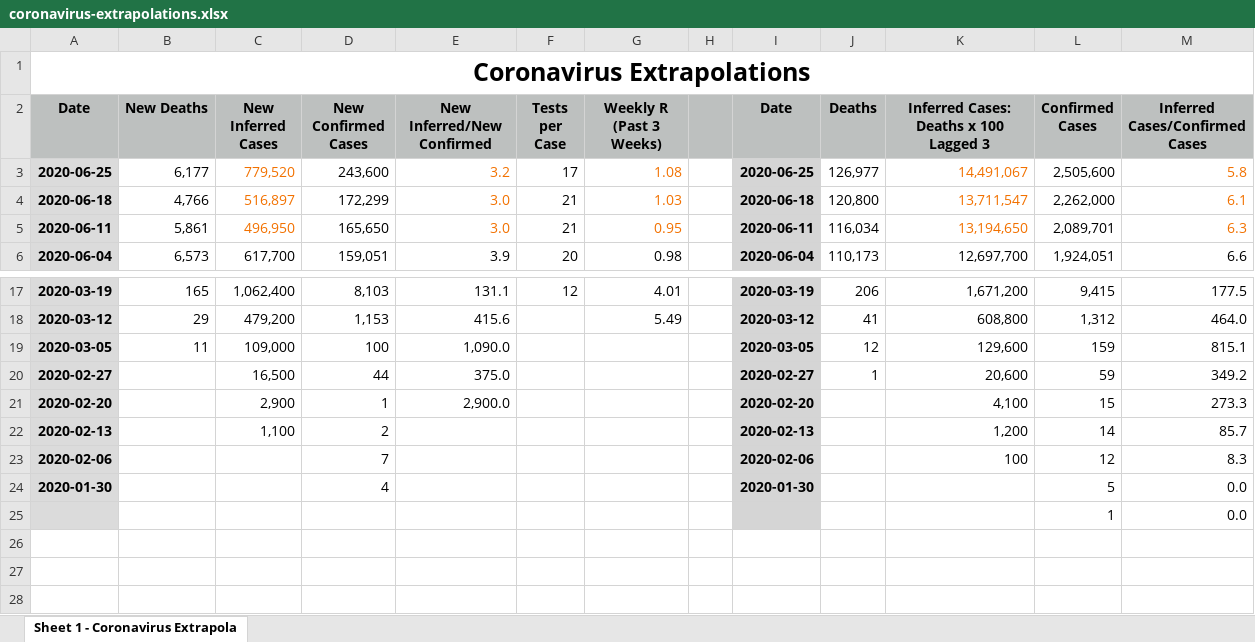
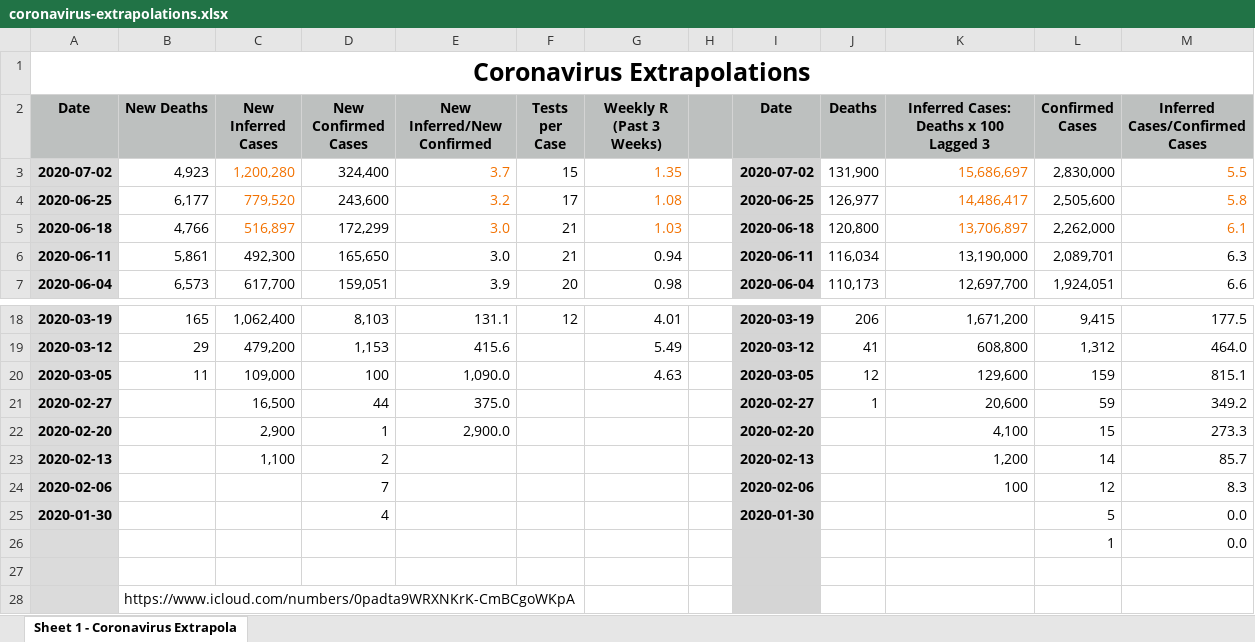
Before and after one commit to flumenhabitans/public-files, an Excel workbook: coronavirus-extrapolations.xlsx, sheet Sheet 1 - Coronavirus Extrapola, drawn as a sheet; only a part is shown, gaps mark what is left out; values as stored, in another font and other column widths than the file's, no borders; addresses are those after the commit; the diff names each change by its address in the sheet, - before the commit and + after, or states it on an @@ line.

Commit message:
coronavirus-extrapolations

```diff
--- a/coronavirus-extrapolations.xlsx (sheet Sheet 1 - Coronavirus Extrapola)
+++ b/coronavirus-extrapolations.xlsx (sheet Sheet 1 - Coronavirus Extrapola)
+row 3: 2020-07-02 | 4,923 | 1,200,280 | 324,400 | 3.7 | 15 | 1.35 |  | 2020-07-02 | 131,900 | 15,686,697 | 2,830,000 | 5.5
-K4: 14,491,067
+K4: 14,486,417
-K5: 13,711,547
+K5: 13,706,897
-C6 (New Inferred Cases): 496,950
+C6 (New Inferred Cases): 492,300
-C6 text colour: #F27100
+C6 text colour: black
-E6 text colour: #F27100
+E6 text colour: black
-G6 (Weekly R (Past 3 Weeks)): 0.95
+G6 (Weekly R (Past 3 Weeks)): 0.94
-G6 text colour: #F27100
+G6 text colour: black
-K6: 13,194,650
+K6: 13,190,000
-K6 text colour: #F27100
+K6 text colour: black
-M6 text colour: #F27100
+M6 text colour: black
-G20 (Weekly R (Past 3 Weeks)): (empty)
+G20 (Weekly R (Past 3 Weeks)): 4.63
+row 27: (empty)
+row 28:  | https://www.icloud.com/numbers/0padta9WRXNKrK-CmBCgoWKpA
```
Also changed, not shown: formulas that keep their value, 1 other file.
